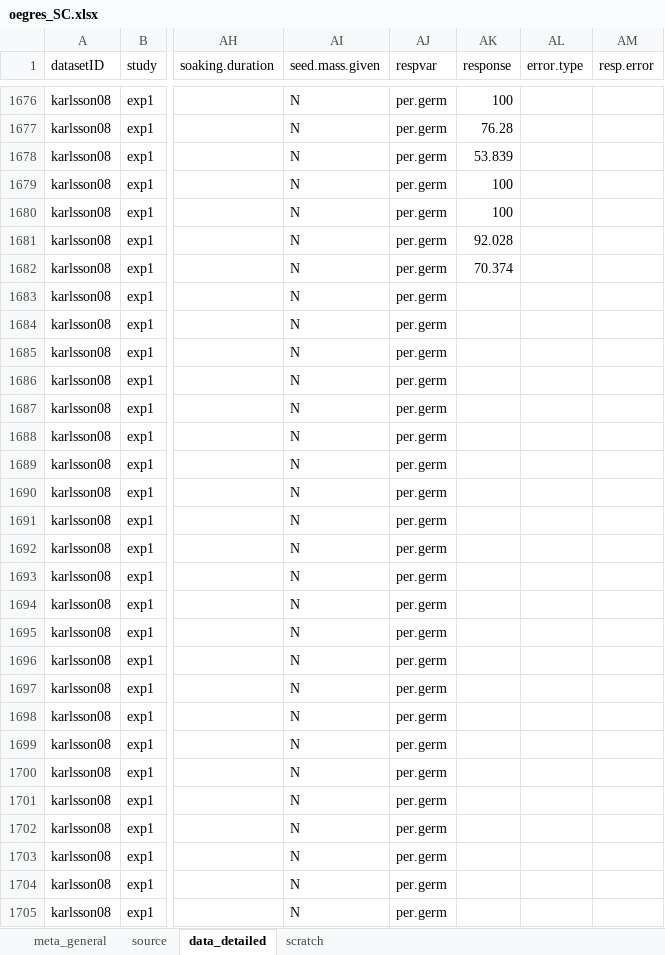
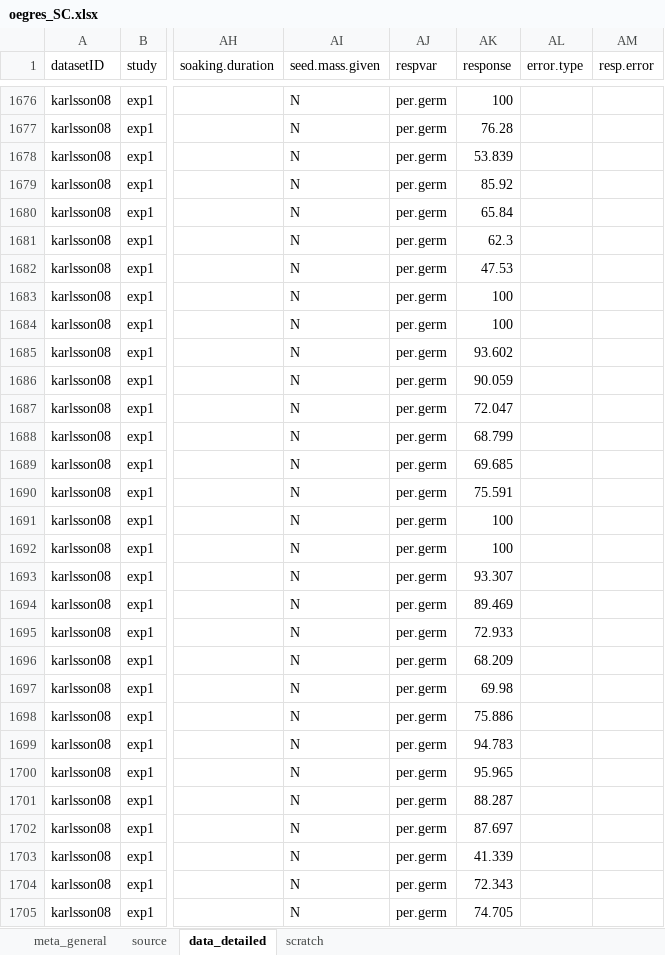
Before and after one commit to lizzieinvancouver/egret, an Excel workbook: data/oegres_SC/oegres_SC.xlsx, sheet data_detailed, drawn as a sheet; only a part is shown, gaps mark what is left out; values as stored, in another font and other column widths than the file's, no borders; the diff covers the shown part only; the diff names each change by its address in the sheet, - before the commit and + after, or states it on an @@ line.

Commit message:
data scraping

```diff
--- a/data/oegres_SC/oegres_SC.xlsx (sheet data_detailed)
+++ b/data/oegres_SC/oegres_SC.xlsx (sheet data_detailed)
-AK1679 (response): 100
+AK1679 (response): 85.92
-AK1680 (response): 100
+AK1680 (response): 65.84
-AK1681 (response): 92.028
+AK1681 (response): 62.3
-AK1682 (response): 70.374
+AK1682 (response): 47.53
-AK1683:AK1684 (response): (empty)
+AK1683:AK1684 (response): 100
-AK1685 (response): (empty)
+AK1685 (response): 93.602
-AK1686 (response): (empty)
+AK1686 (response): 90.059
-AK1687 (response): (empty)
+AK1687 (response): 72.047
-AK1688 (response): (empty)
+AK1688 (response): 68.799
-AK1689 (response): (empty)
+AK1689 (response): 69.685
-AK1690 (response): (empty)
+AK1690 (response): 75.591
-AK1691:AK1692 (response): (empty)
+AK1691:AK1692 (response): 100
-AK1693 (response): (empty)
+AK1693 (response): 93.307
-AK1694 (response): (empty)
+AK1694 (response): 89.469
-AK1695 (response): (empty)
+AK1695 (response): 72.933
-AK1696 (response): (empty)
+AK1696 (response): 68.209
-AK1697 (response): (empty)
+AK1697 (response): 69.98
-AK1698 (response): (empty)
+AK1698 (response): 75.886
-AK1699 (response): (empty)
+AK1699 (response): 94.783
-AK1700 (response): (empty)
+AK1700 (response): 95.965
-AK1701 (response): (empty)
+AK1701 (response): 88.287
-AK1702 (response): (empty)
+AK1702 (response): 87.697
-AK1703 (response): (empty)
+AK1703 (response): 41.339
-AK1704 (response): (empty)
+AK1704 (response): 72.343
-AK1705 (response): (empty)
+AK1705 (response): 74.705
```
Also changed, not shown: 9 edited cells elsewhere in this sheet.
